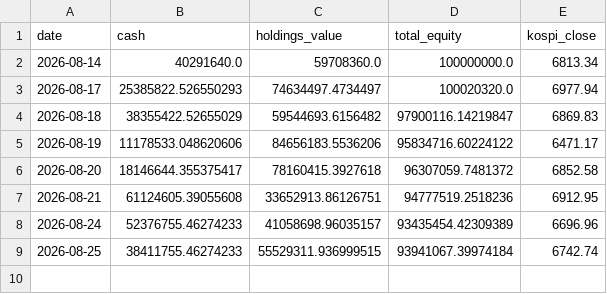
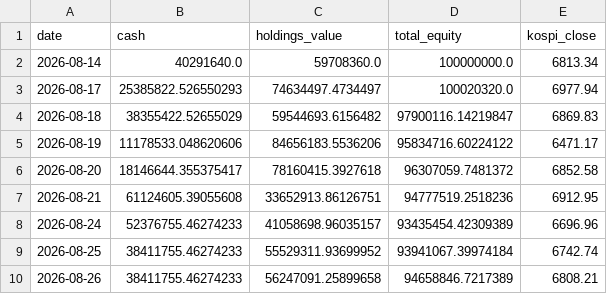
Before and after one commit to BryunB/kr-stock-dashboard, a CSV file: data/portfolio/equity_history.csv, drawn as a sheet.

```diff
--- a/data/portfolio/equity_history.csv
+++ b/data/portfolio/equity_history.csv
@@ -8,2 +8,3 @@ date,cash,holdings_value,total_equity,kospi_close
 2026-08-24,52376755.46274233,41058698.96035157,93435454.42309389,6696.96
-2026-08-25,38411755.46274233,55529311.936999515,93941067.39974184,6742.74
+2026-08-25,38411755.46274233,55529311.93699952,93941067.39974184,6742.74
+2026-08-26,38411755.46274233,56247091.25899658,94658846.7217389,6808.21
```
Also changed, not shown: 1 other file.
